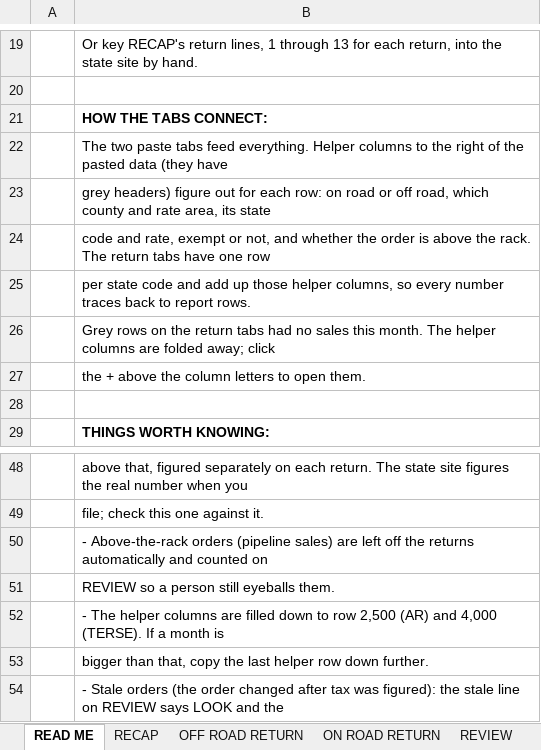
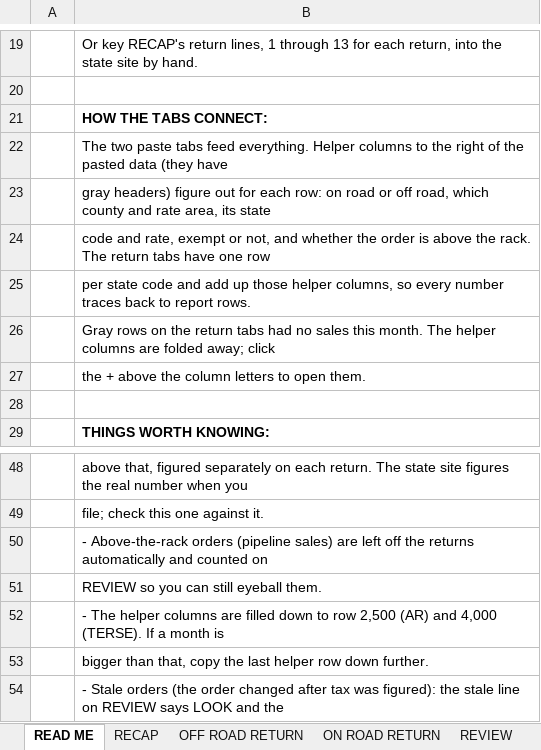
Before and after one commit to Fusemma/fuel-tax-tools, an Excel workbook: Georgia/Sales tax workbook/GA Sales Tax Workbook.xlsm, sheet READ ME, drawn as a sheet; only a part is shown, gaps mark what is left out; values as stored, in another font and other column widths than the file's, no borders; the diff names each change by its address in the sheet, - before the commit and + after, or states it on an @@ line.

```diff
--- a/Georgia/Sales tax workbook/GA Sales Tax Workbook.xlsm (sheet READ ME)
+++ b/Georgia/Sales tax workbook/GA Sales Tax Workbook.xlsm (sheet READ ME)
-B23: grey headers) figure…
+B23: gray headers) figure…
-B26: Grey rows on…
+B26: Gray rows on…
-B51: REVIEW so a person still eyeballs them.
+B51: REVIEW so you can still eyeball them.
```
Also changed, not shown: sheet REVIEW, sheet OFF ROAD RETURN, charts or pictures, General/State info/State Info.xlsx, Missouri/Sales tax workbook/MO Use Tax Workbook - BLANK.xlsx, 46 other files.
